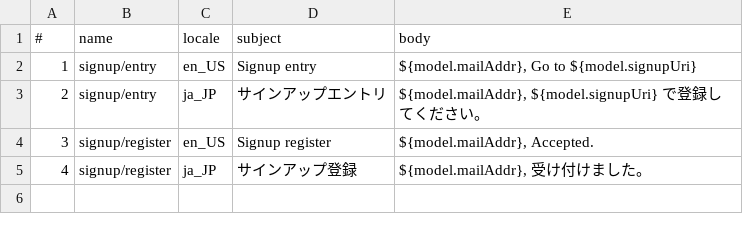
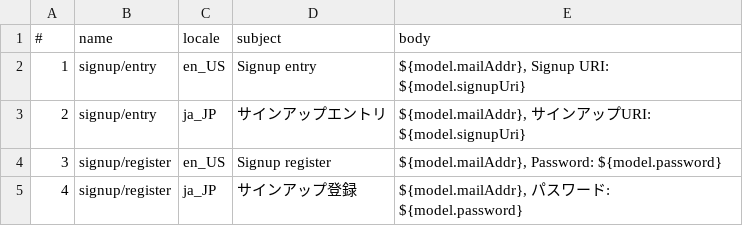
Before and after one commit to agwlvssainokuni/springapp, a CSV file: common/src/main/resources/db/migration/V00000000_1__mail_template_texts.csv, drawn as a sheet.

Commit message:
common * 利用者登録。

```diff
--- a/common/src/main/resources/db/migration/V00000000_1__mail_template_texts.csv
+++ b/common/src/main/resources/db/migration/V00000000_1__mail_template_texts.csv
@@ -1,5 +1,5 @@
 #,name,locale,subject,body
-1,signup/entry,en_US,Signup entry,"${model.mailAddr}, Go to ${model.signupUri}"
-2,signup/entry,ja_JP,サインアップエントリ,"${model.mailAddr}, ${model.signupUri} で登録してください。"
-3,signup/register,en_US,Signup register,"${model.mailAddr}, Accepted."
-4,signup/register,ja_JP,サインアップ登録,"${model.mailAddr}, 受け付けました。"
+1,signup/entry,en_US,Signup entry,"${model.mailAddr}, Signup URI: ${model.signupUri}"
+2,signup/entry,ja_JP,サインアップエントリ,"${model.mailAddr}, サインアップURI: ${model.signupUri}"
+3,signup/register,en_US,Signup register,"${model.mailAddr}, Password: ${model.password}"
+4,signup/register,ja_JP,サインアップ登録,"${model.mailAddr}, パスワード: ${model.password}"
```
